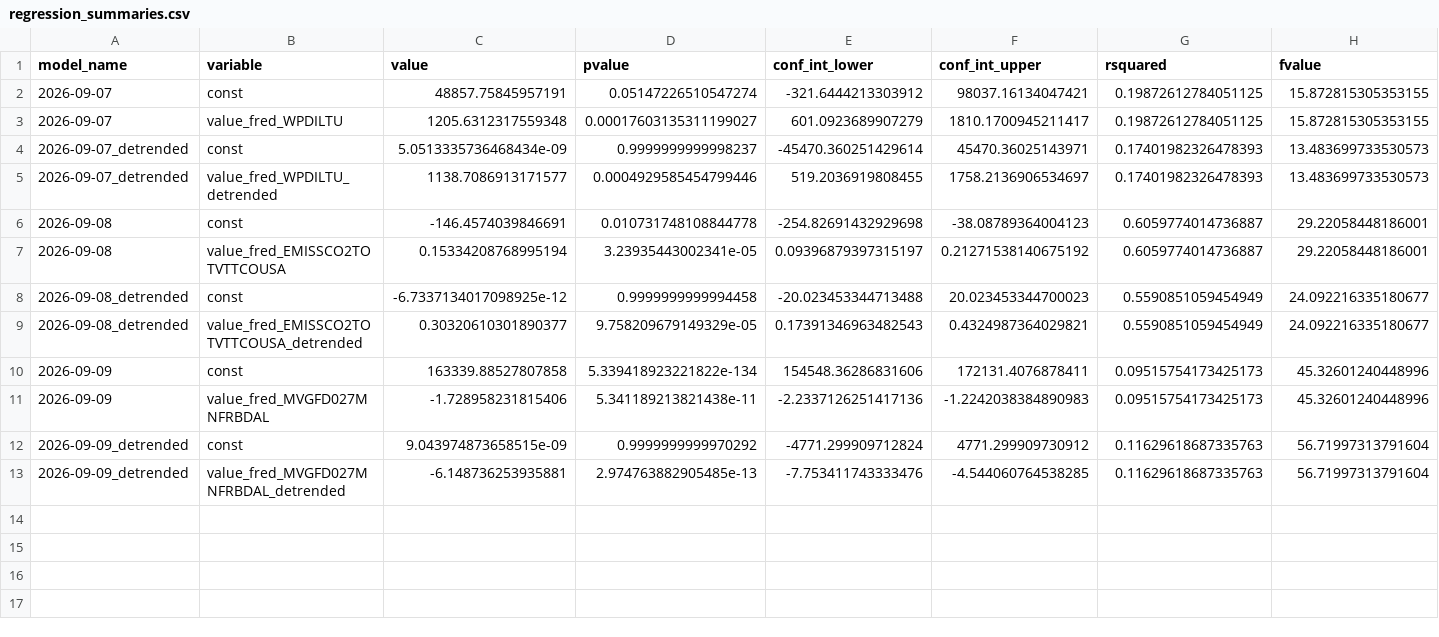
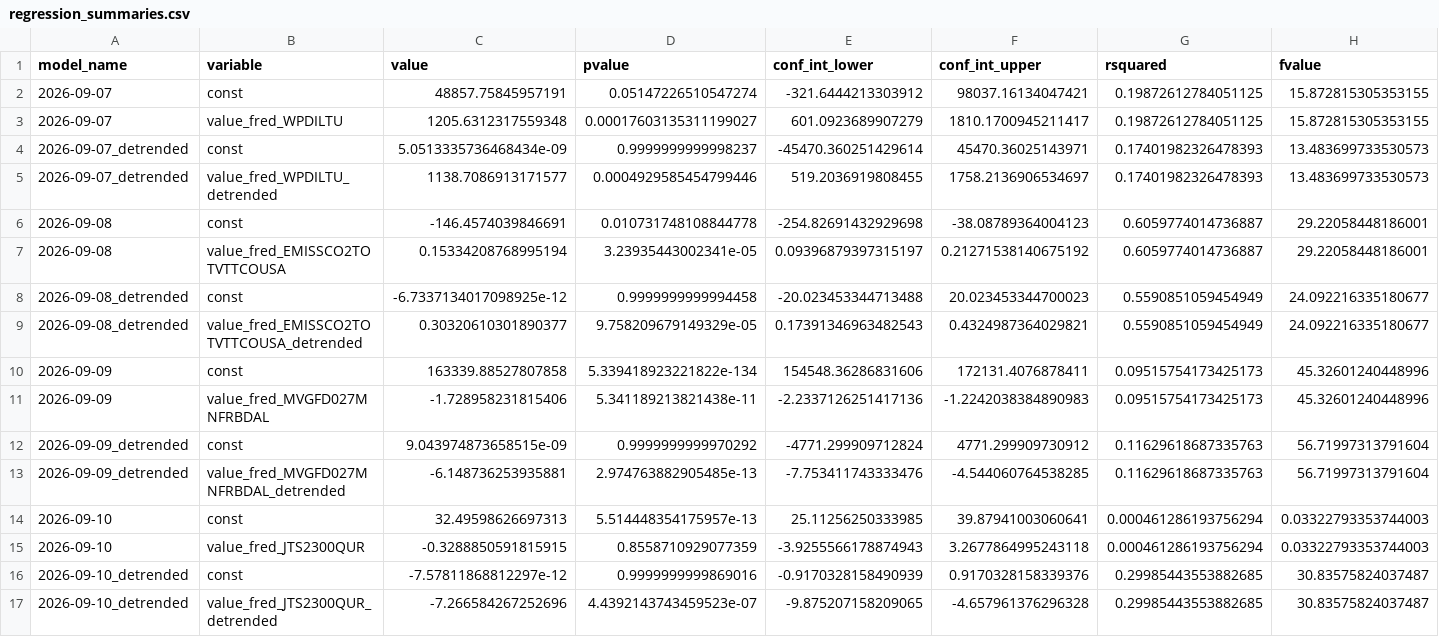
Before and after one commit to pranay-gundam/TidyTuesday, a CSV file: year_2026_week_37/regression_summaries.csv, drawn as a sheet; only a part is shown; rows hold the shown columns only; the diff names each change by its address in the sheet, - before the commit and + after, or states it on an @@ line.

```diff
--- a/year_2026_week_37/regression_summaries.csv
+++ b/year_2026_week_37/regression_summaries.csv
+row 14: 2026-09-10 | const | 32.49598626697313 | 5.514448354175957e-13 | 25.11256250333985 | 39.87941003060641 | 0.000461286193756294 | 0.03322793353744003
+row 15: 2026-09-10 | value_fred_JTS2300QUR | -0.3288850591815915 | 0.8558710929077359 | -3.9255566178874943 | 3.2677864995243118 | 0.000461286193756294 | 0.03322793353744003
+row 16: 2026-09-10_detrended | const | -7.57811868812297e-12 | 0.9999999999869016 | -0.9170328158490939 | 0.9170328158339376 | 0.29985443553882685 | 30.83575824037487
+row 17: 2026-09-10_detrended | value_fred_JTS2300QUR_detrended | -7.266584267252696 | 4.4392143743459523e-07 | -9.875207158209065 | -4.657961376296328 | 0.29985443553882685 | 30.83575824037487
```
Also changed, not shown: 7 other files.
